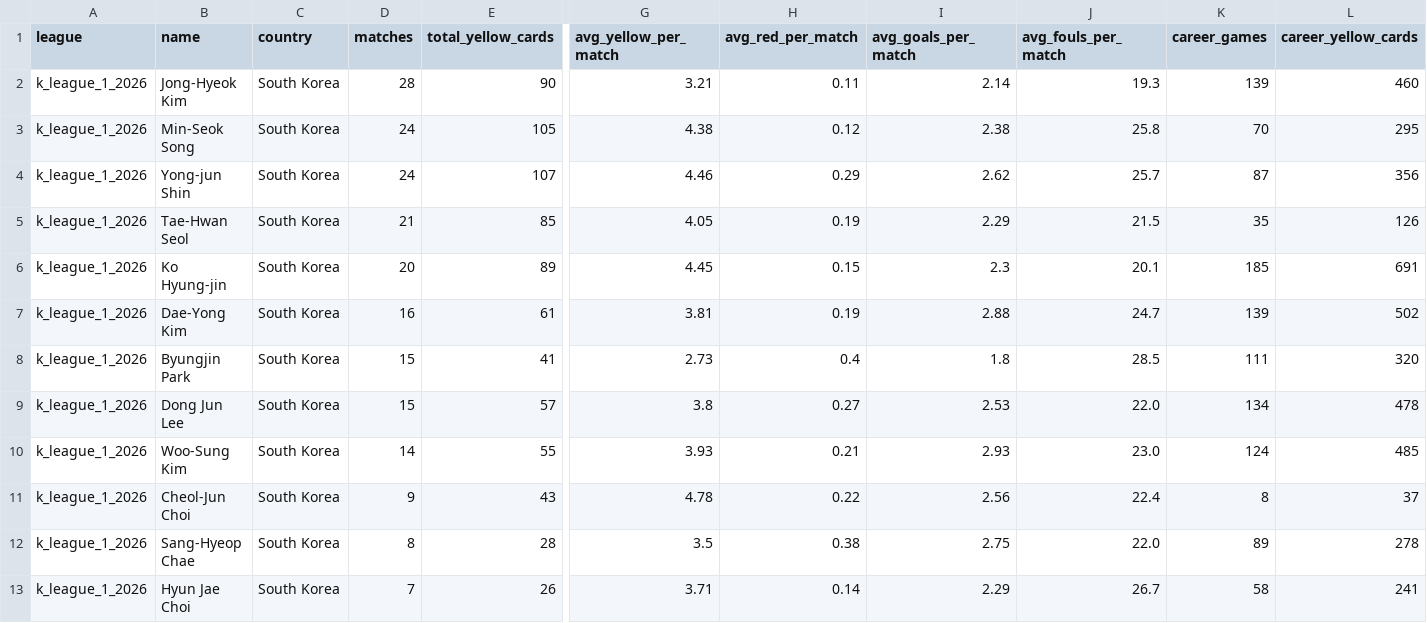
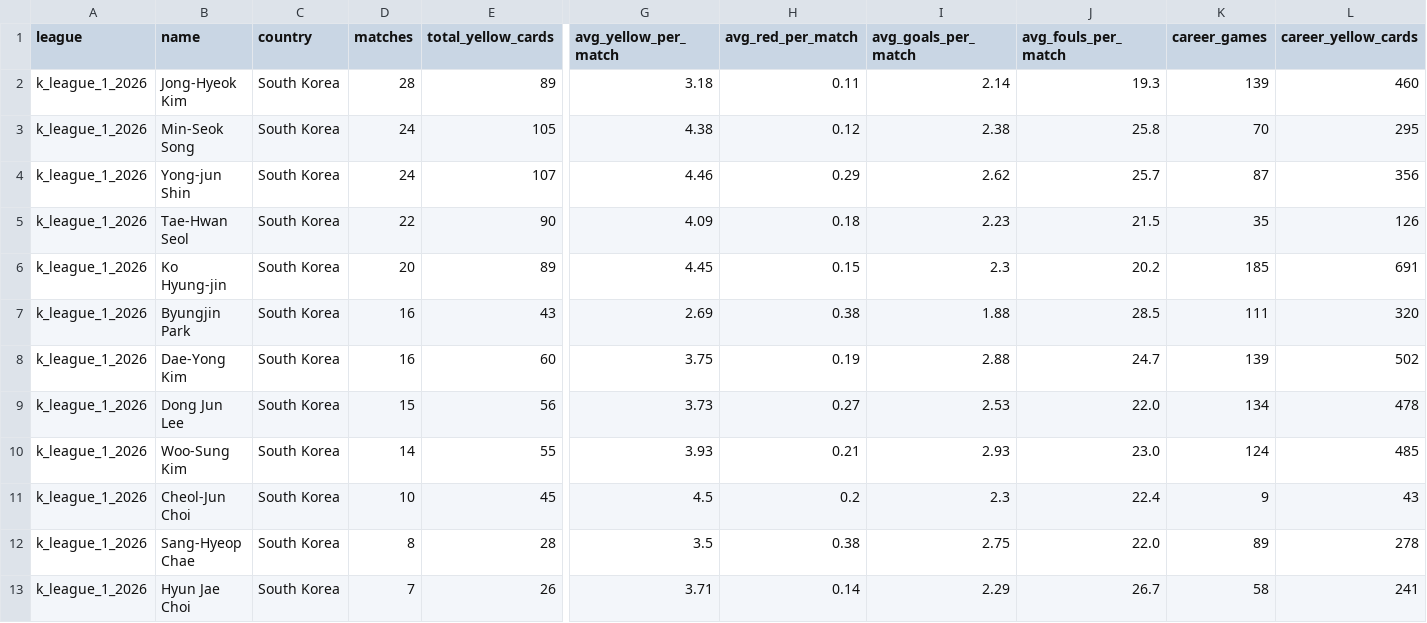
Before and after one commit to aimidas1/referees, a CSV file: k_league_1_2026.csv, drawn as a sheet; only a part is shown, gaps mark what is left out; removed rows and columns are numbered as before the commit, all else as after; rows hold the shown columns only; the diff names each change by its address in the sheet, - before the commit and + after, or states it on an @@ line.

```diff
--- a/k_league_1_2026.csv
+++ b/k_league_1_2026.csv
-E2 (total_yellow_cards): 90
+E2 (total_yellow_cards): 89
-G2 (avg_yellow_per_match): 3.21
+G2 (avg_yellow_per_match): 3.18
-D5 (matches): 21
+D5 (matches): 22
-E5 (total_yellow_cards): 85
+E5 (total_yellow_cards): 90
-G5 (avg_yellow_per_match): 4.05
+G5 (avg_yellow_per_match): 4.09
-H5 (avg_red_per_match): 0.19
+H5 (avg_red_per_match): 0.18
-I5 (avg_goals_per_match): 2.29
+I5 (avg_goals_per_match): 2.23
-J6 (avg_fouls_per_match): 20.1
+J6 (avg_fouls_per_match): 20.2
+row 7: k_league_1_2026 | Byungjin Park | South Korea | 16 | 43 | 2.69 | 0.38 | 1.88 | 28.5 | 111 | 320
-E8 (total_yellow_cards): 61
+E8 (total_yellow_cards): 60
-G8 (avg_yellow_per_match): 3.81
+G8 (avg_yellow_per_match): 3.75
-row 8: k_league_1_2026 | Byungjin Park | South Korea | 15 | 41 | 2.73 | 0.4 | 1.8 | 28.5 | 111 | 320
-E9 (total_yellow_cards): 57
+E9 (total_yellow_cards): 56
-G9 (avg_yellow_per_match): 3.8
+G9 (avg_yellow_per_match): 3.73
-D11 (matches): 9
+D11 (matches): 10
-E11 (total_yellow_cards): 43
+E11 (total_yellow_cards): 45
-G11 (avg_yellow_per_match): 4.78
+G11 (avg_yellow_per_match): 4.5
-H11 (avg_red_per_match): 0.22
+H11 (avg_red_per_match): 0.2
-I11 (avg_goals_per_match): 2.56
+I11 (avg_goals_per_match): 2.3
-K11 (career_games): 8
+K11 (career_games): 9
-L11 (career_yellow_cards): 37
+L11 (career_yellow_cards): 43
```
Also changed, not shown: brasileirao_serie_a_2026.csv, liga_mx_apertura_2026.csv, 1 other file.
